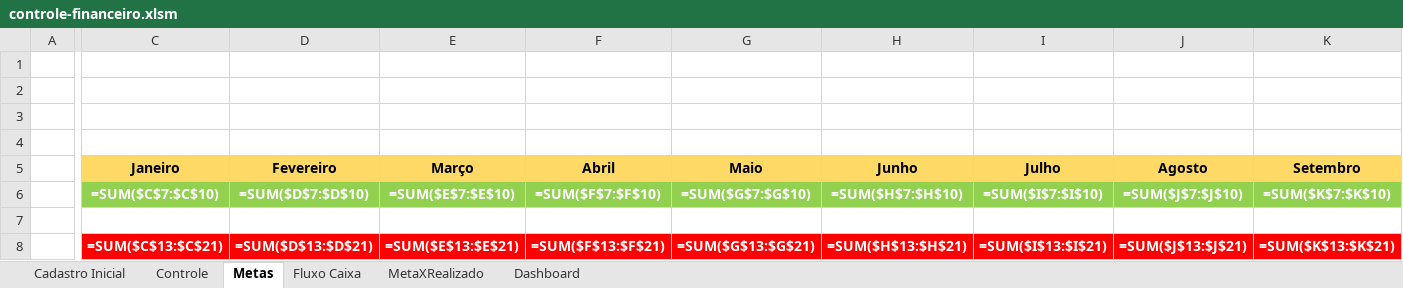
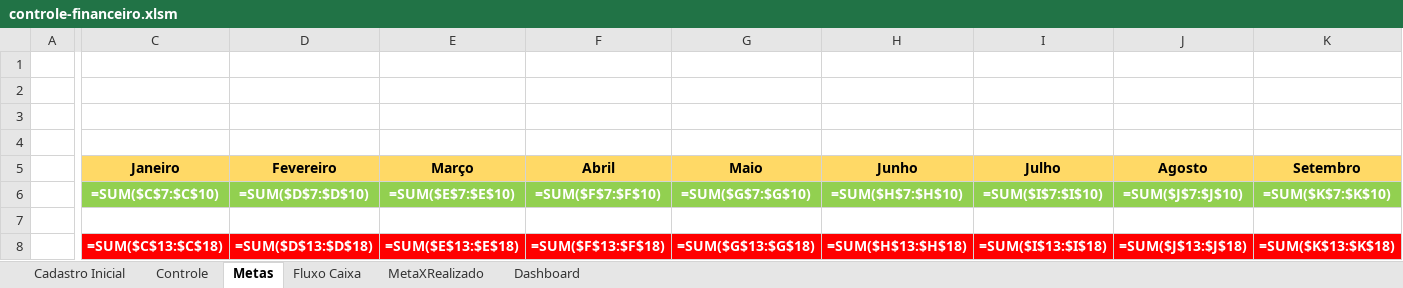
Before and after one commit to MedLucas11/excel-controle-financeiro, an Excel workbook: controle-financeiro.xlsm, sheet Metas, drawn as a sheet; only a part is shown, gaps mark what is left out; values as stored, in another font and other column widths than the file's, no borders; formulas are shown in place of their values; charts and pictures not drawn; the diff covers the shown part only; the diff names each change by its address in the sheet, - before the commit and + after, or states it on an @@ line.

```diff
--- a/controle-financeiro.xlsm (sheet Metas)
+++ b/controle-financeiro.xlsm (sheet Metas)
-C8 (Janeiro): =SUM($C$13:$C$21)
+C8 (Janeiro): =SUM($C$13:$C$18)
-D8 (Fevereiro): =SUM($D$13:$D$21)
+D8 (Fevereiro): =SUM($D$13:$D$18)
-E8 (Março): =SUM($E$13:$E$21)
+E8 (Março): =SUM($E$13:$E$18)
-F8 (Abril): =SUM($F$13:$F$21)
+F8 (Abril): =SUM($F$13:$F$18)
-G8 (Maio): =SUM($G$13:$G$21)
+G8 (Maio): =SUM($G$13:$G$18)
-H8 (Junho): =SUM($H$13:$H$21)
+H8 (Junho): =SUM($H$13:$H$18)
-I8 (Julho): =SUM($I$13:$I$21)
+I8 (Julho): =SUM($I$13:$I$18)
-J8 (Agosto): =SUM($J$13:$J$21)
+J8 (Agosto): =SUM($J$13:$J$18)
-K8 (Setembro): =SUM($K$13:$K$21)
+K8 (Setembro): =SUM($K$13:$K$18)
```
Also changed, not shown: 3 edited cells elsewhere in this sheet, 2 other files.
